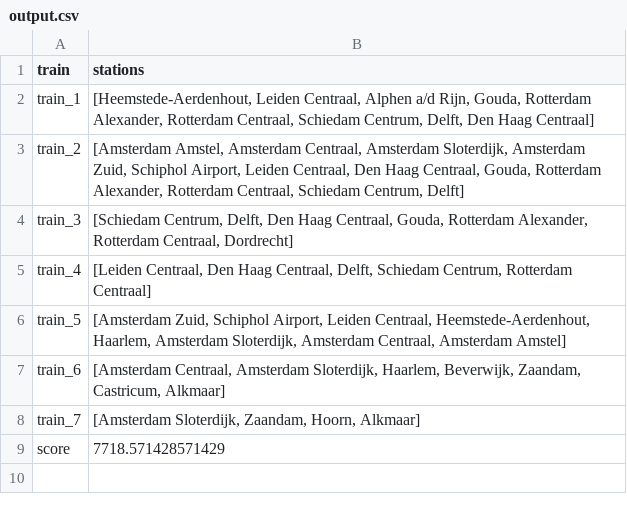
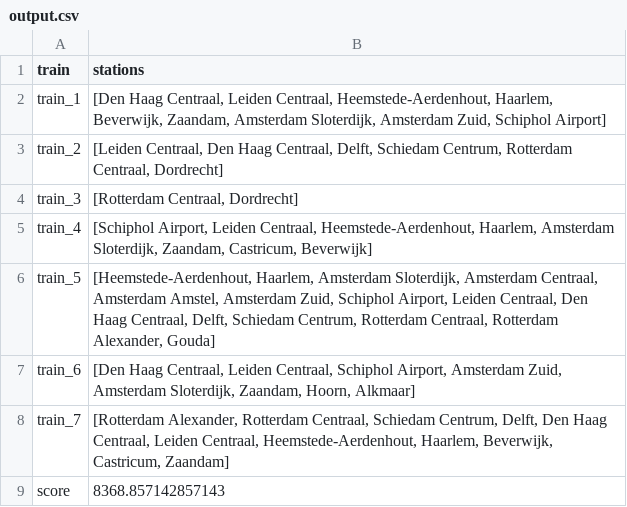
Before and after one commit to Jeteliens/RailNL, a CSV file: output.csv, drawn as a sheet.

```diff
--- a/output.csv
+++ b/output.csv
@@ -1,9 +1,9 @@
 train,stations
-train_1,"[Heemstede-Aerdenhout, Leiden Centraal, Alphen a/d Rijn, Gouda, Rotterdam Alexander, Rotterdam Centraal, Schiedam Centrum, Delft, Den Haag Centraal]"
-train_2,"[Amsterdam Amstel, Amsterdam Centraal, Amsterdam Sloterdijk, Amsterdam Zuid, Schiphol Airport, Leiden Centraal, Den Haag Centraal, Gouda, Rotterdam Alexander, Rotterdam Centraal, Schiedam Centrum, Delft]"
-train_3,"[Schiedam Centrum, Delft, Den Haag Centraal, Gouda, Rotterdam Alexander, Rotterdam Centraal, Dordrecht]"
-train_4,"[Leiden Centraal, Den Haag Centraal, Delft, Schiedam Centrum, Rotterdam Centraal]"
-train_5,"[Amsterdam Zuid, Schiphol Airport, Leiden Centraal, Heemstede-Aerdenhout, Haarlem, Amsterdam Sloterdijk, Amsterdam Centraal, Amsterdam Amstel]"
-train_6,"[Amsterdam Centraal, Amsterdam Sloterdijk, Haarlem, Beverwijk, Zaandam, Castricum, Alkmaar]"
-train_7,"[Amsterdam Sloterdijk, Zaandam, Hoorn, Alkmaar]"
-score,7718.571428571429
+train_1,"[Den Haag Centraal, Leiden Centraal, Heemstede-Aerdenhout, Haarlem, Beverwijk, Zaandam, Amsterdam Sloterdijk, Amsterdam Zuid, Schiphol Airport]"
+train_2,"[Leiden Centraal, Den Haag Centraal, Delft, Schiedam Centrum, Rotterdam Centraal, Dordrecht]"
+train_3,"[Rotterdam Centraal, Dordrecht]"
+train_4,"[Schiphol Airport, Leiden Centraal, Heemstede-Aerdenhout, Haarlem, Amsterdam Sloterdijk, Zaandam, Castricum, Beverwijk]"
+train_5,"[Heemstede-Aerdenhout, Haarlem, Amsterdam Sloterdijk, Amsterdam Centraal, Amsterdam Amstel, Amsterdam Zuid, Schiphol Airport, Leiden Centraal, Den Haag Centraal, Delft, Schiedam Centrum, Rotterdam Centraal, Rotterdam Alexander, Gouda]"
+train_6,"[Den Haag Centraal, Leiden Centraal, Schiphol Airport, Amsterdam Zuid, Amsterdam Sloterdijk, Zaandam, Hoorn, Alkmaar]"
+train_7,"[Rotterdam Alexander, Rotterdam Centraal, Schiedam Centrum, Delft, Den Haag Centraal, Leiden Centraal, Heemstede-Aerdenhout, Haarlem, Beverwijk, Castricum, Zaandam]"
+score,8368.857142857143
```
Also changed, not shown: output1.csv, output2.csv, 4 other files.
